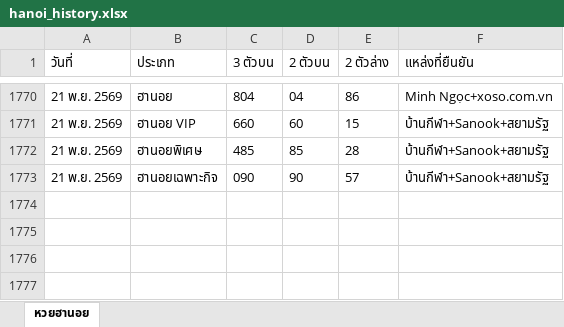
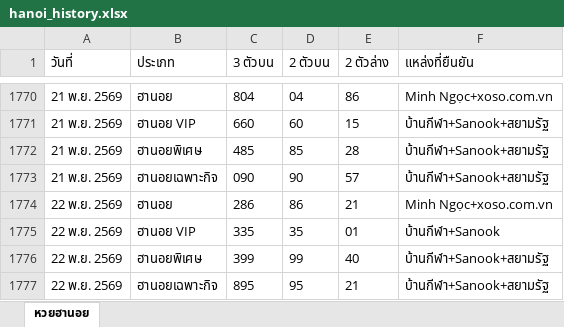
Before and after one commit to thitiphorn-data/lekdee-lao-lottery, an Excel workbook: hanoi_history.xlsx, sheet หวยฮานอย, drawn as a sheet; only a part is shown, gaps mark what is left out; values as stored, in another font and other column widths than the file's, no borders; the diff names each change by its address in the sheet, - before the commit and + after, or states it on an @@ line.

```diff
--- a/hanoi_history.xlsx (sheet หวยฮานอย)
+++ b/hanoi_history.xlsx (sheet หวยฮานอย)
+row 1774: 22 พ.ย. 2569 | ฮานอย | 286 | 86 | 21 | Minh Ngọc+xoso.com.vn
+row 1775: 22 พ.ย. 2569 | ฮานอย VIP | 335 | 35 | 01 | บ้านกีฬา+Sanook
+row 1776: 22 พ.ย. 2569 | ฮานอยพิเศษ | 399 | 99 | 40 | บ้านกีฬา+Sanook+สยามรัฐ
+row 1777: 22 พ.ย. 2569 | ฮานอยเฉพาะกิจ | 895 | 95 | 21 | บ้านกีฬา+Sanook+สยามรัฐ
```
Also changed, not shown: lao_history.xlsx, 3 other files.
